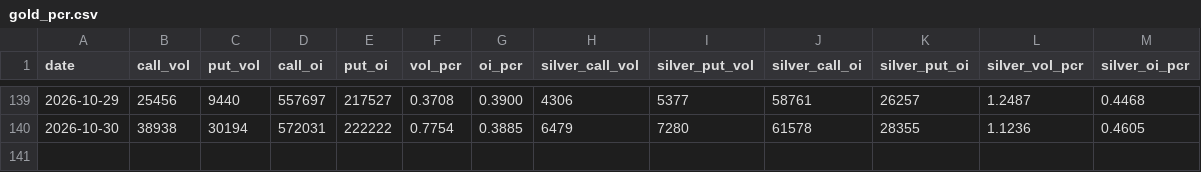
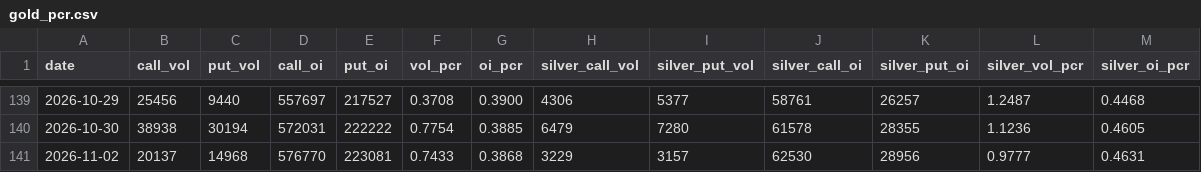
Before and after one commit to Allenvip1/G-P-C-R, a CSV file: data/gold_pcr.csv, drawn as a sheet; only a part is shown, gaps mark what is left out.

```diff
--- a/data/gold_pcr.csv
+++ b/data/gold_pcr.csv
@@ -140 +140,2 @@ date,call_vol,put_vol,call_oi,put_oi,vol_pcr,oi_pcr,silver_call_vol,silver_put_v
 2026-10-30,38938,30194,572031,222222,0.7754,0.3885,6479,7280,61578,28355,1.1236,0.4605
+2026-11-02,20137,14968,576770,223081,0.7433,0.3868,3229,3157,62530,28956,0.9777,0.4631
```
Also changed, not shown: data/price_gold.csv, data/price_silver.csv, 1 other file.
